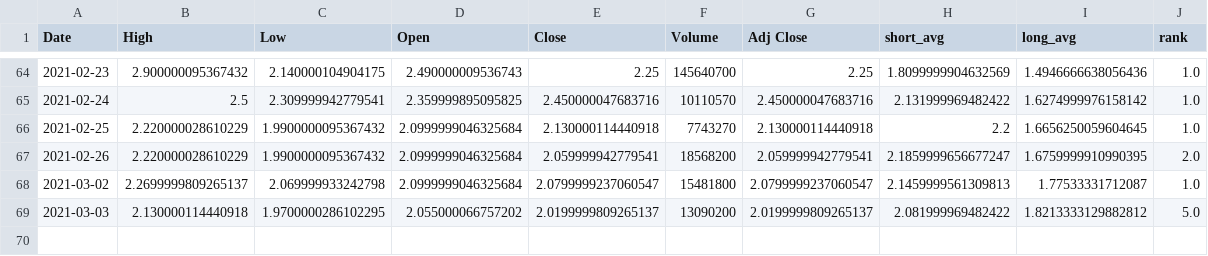
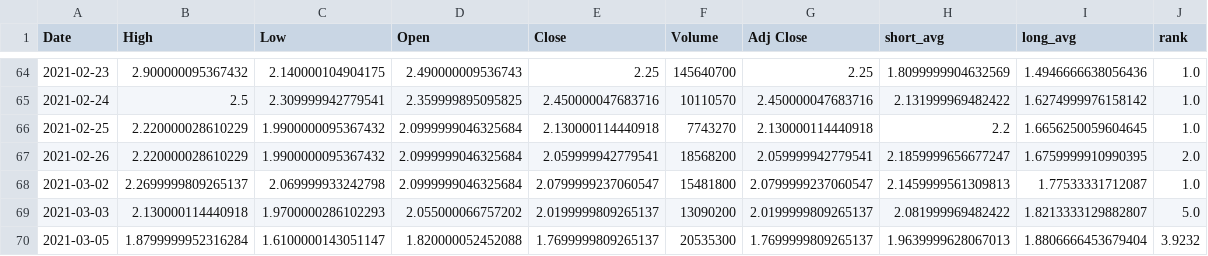
Before and after one commit to jiggyboo/StkRadar, a CSV file: stks/CTXR.csv, drawn as a sheet; only a part is shown, gaps mark what is left out.

```diff
--- a/stks/CTXR.csv
+++ b/stks/CTXR.csv
@@ -68,2 +68,3 @@ Date,High,Low,Open,Close,Volume,Adj Close,short_avg,long_avg,rank
 2021-03-02,2.2699999809265137,2.069999933242798,2.0999999046325684,2.0799999237060547,15481800,2.0799999237060547,2.1459999561309813,1.77533331712087,1.0
-2021-03-03,2.130000114440918,1.9700000286102295,2.055000066757202,2.0199999809265137,13090200,2.0199999809265137,2.081999969482422,1.8213333129882812,5.0
+2021-03-03,2.130000114440918,1.9700000286102293,2.055000066757202,2.0199999809265137,13090200,2.0199999809265137,2.081999969482422,1.8213333129882807,5.0
+2021-03-05,1.8799999952316284,1.6100000143051147,1.820000052452088,1.7699999809265137,20535300,1.7699999809265137,1.9639999628067013,1.8806666453679404,3.9232
```
Also changed, not shown: stks/ASRT.csv, stks/CLSN.csv, 31 other files.
